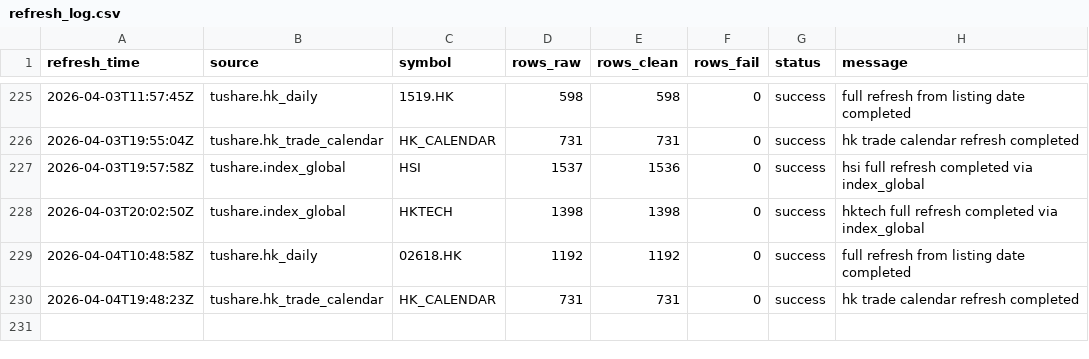
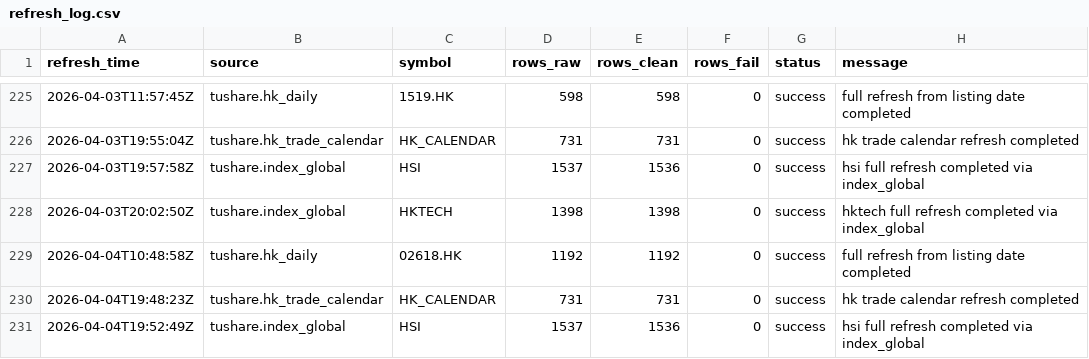
Before and after one commit to njedu2023-prog/JD-data, a CSV file: refresh_log/refresh_log.csv, drawn as a sheet; only a part is shown, gaps mark what is left out; the diff names each change by its address in the sheet, - before the commit and + after, or states it on an @@ line.

```diff
--- a/refresh_log/refresh_log.csv
+++ b/refresh_log/refresh_log.csv
+row 231: 2026-04-04T19:52:49Z | tushare.index_global | HSI | 1537 | 1536 | 0 | success | hsi full refresh completed via index_global
```
Also changed, not shown: data_clean/HSI/hsi_clean.csv.
